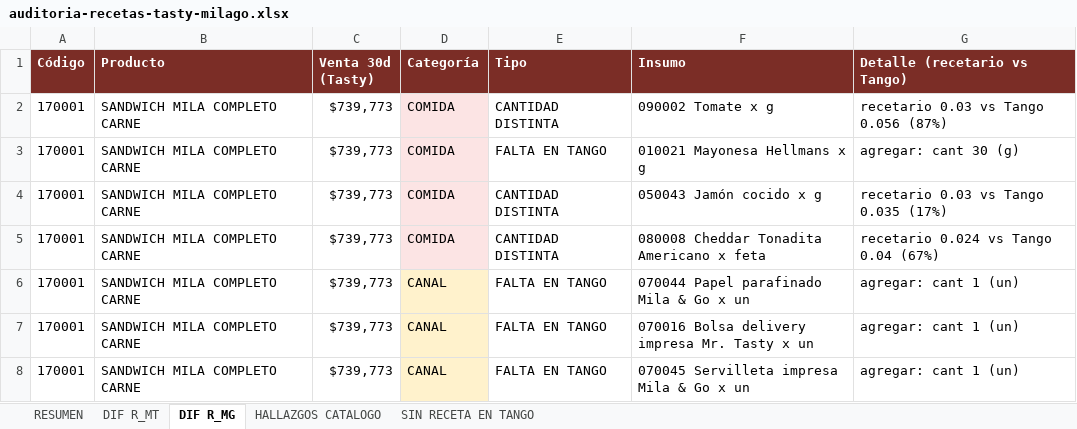
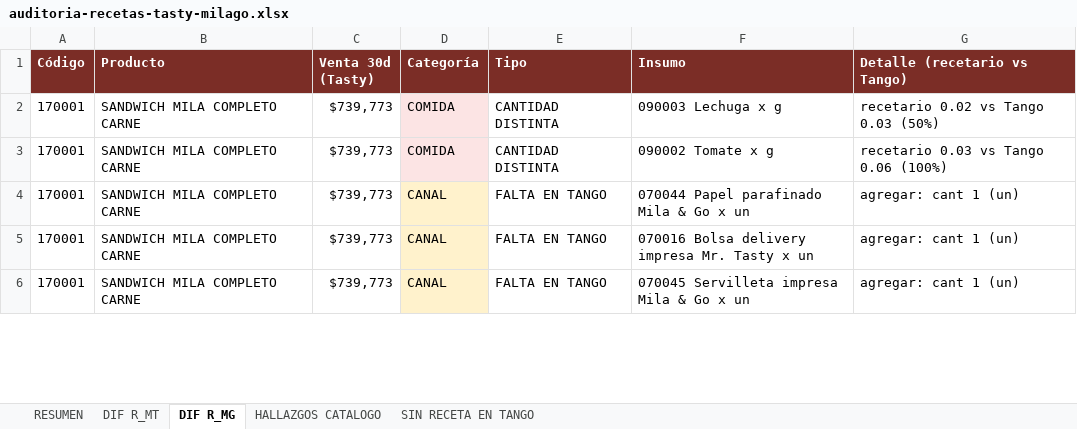
Before and after one commit to eldesembarco/cierres, an Excel workbook: bi-ventas/docs/auditoria-recetas-tasty-milago.xlsx, sheet DIF R_MG, drawn as a sheet; only a part is shown; values as stored, in another font and other column widths than the file's, no borders; removed rows and columns are numbered as before the commit, all else as after; the diff covers the shown part only; the diff names each change by its address in the sheet, - before the commit and + after, or states it on an @@ line.

```diff
--- a/bi-ventas/docs/auditoria-recetas-tasty-milago.xlsx (sheet DIF R_MG)
+++ b/bi-ventas/docs/auditoria-recetas-tasty-milago.xlsx (sheet DIF R_MG)
-F2 (Insumo): 090002 Tomate x g
+F2 (Insumo): 090003 Lechuga x g
-G2 (Detalle (recetario vs Tango)): recetario 0.03 vs Tango 0.056 (87%)
+G2 (Detalle (recetario vs Tango)): recetario 0.02 vs Tango 0.03 (50%)
-row 3: 170001 | SANDWICH MILA COMPLETO CARNE | $739,773 | COMIDA | FALTA EN TANGO | 010021 Mayonesa Hellmans x g | agregar: cant 30 (g)
-F3 (Insumo): 050043 Jamón cocido x g
+F3 (Insumo): 090002 Tomate x g
-G3 (Detalle (recetario vs Tango)): recetario 0.03 vs Tango 0.035 (17%)
+G3 (Detalle (recetario vs Tango)): recetario 0.03 vs Tango 0.06 (100%)
-row 5: 170001 | SANDWICH MILA COMPLETO CARNE | $739,773 | COMIDA | CANTIDAD DISTINTA | 080008 Cheddar Tonadita Americano x feta | recetario 0.024 vs Tango 0.04 (67%)
```
Also changed, not shown: 16 added rows, 30 removed rows and 26 edited cells elsewhere in this sheet, sheet DIF R_MT.
